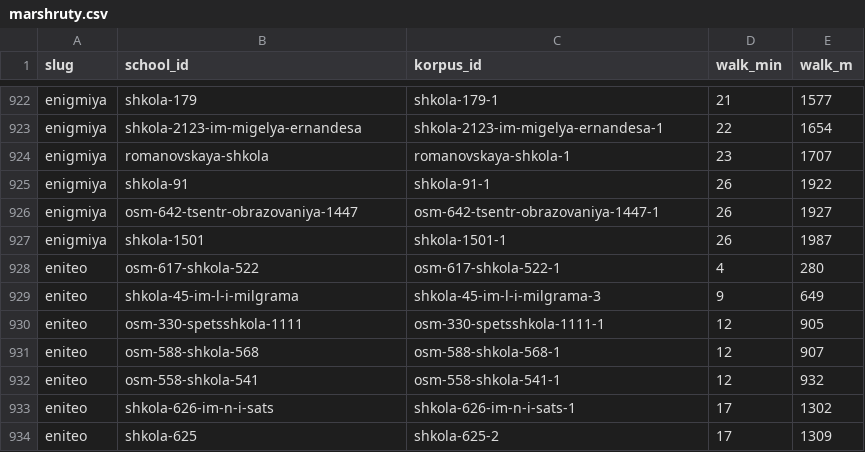
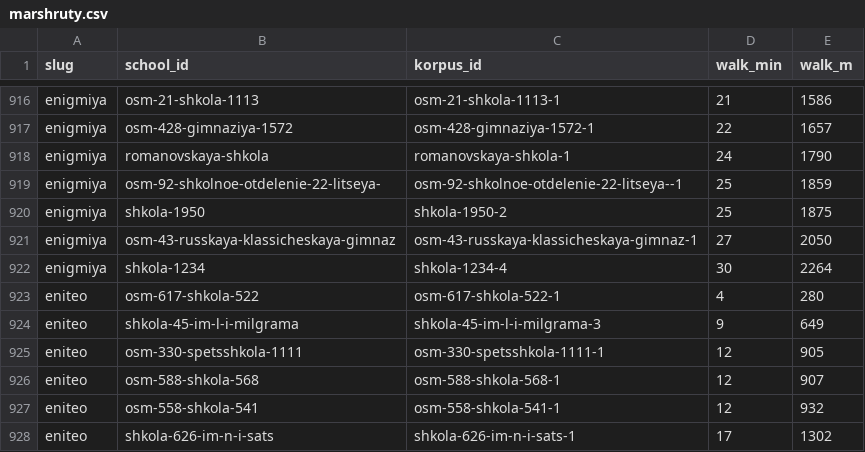
Before and after one commit to slavasupersky-cmyk/nota-estate, a CSV file: data/marshruty.csv, drawn as a sheet; only a part is shown, gaps mark what is left out; the shorter side is filled out with more unchanged rows; removed rows and columns are numbered as before the commit, all else as after; the diff covers the shown part only; the diff names each change by its address in the sheet, - before the commit and + after, or states it on an @@ line.

```diff
--- a/data/marshruty.csv
+++ b/data/marshruty.csv
-B916 (school_id): shkola-179
+B916 (school_id): osm-21-shkola-1113
-C916 (korpus_id): shkola-179-1
+C916 (korpus_id): osm-21-shkola-1113-1
-E916 (walk_m): 1577
+E916 (walk_m): 1586
-B917 (school_id): shkola-2123-im-migelya-ernandesa
+B917 (school_id): osm-428-gimnaziya-1572
-C917 (korpus_id): shkola-2123-im-migelya-ernandesa-1
+C917 (korpus_id): osm-428-gimnaziya-1572-1
-E917 (walk_m): 1654
+E917 (walk_m): 1657
-D918 (walk_min): 23
+D918 (walk_min): 24
-E918 (walk_m): 1707
+E918 (walk_m): 1790
+row 919: enigmiya | osm-92-shkolnoe-otdelenie-22-litseya- | osm-92-shkolnoe-otdelenie-22-litseya--1 | 25 | 1859
-B920 (school_id): shkola-91
+B920 (school_id): shkola-1950
-C920 (korpus_id): shkola-91-1
+C920 (korpus_id): shkola-1950-2
-D920 (walk_min): 26
+D920 (walk_min): 25
-E920 (walk_m): 1922
+E920 (walk_m): 1875
-row 926: enigmiya | osm-642-tsentr-obrazovaniya-1447 | osm-642-tsentr-obrazovaniya-1447-1 | 26 | 1927
+row 921: enigmiya | osm-43-russkaya-klassicheskaya-gimnaz | osm-43-russkaya-klassicheskaya-gimnaz-1 | 27 | 2050
-B922 (school_id): shkola-1501
+B922 (school_id): shkola-1234
-C922 (korpus_id): shkola-1501-1
+C922 (korpus_id): shkola-1234-4
-D922 (walk_min): 26
+D922 (walk_min): 30
-E922 (walk_m): 1987
+E922 (walk_m): 2264
```
Also changed, not shown: 2 added rows, 8 removed rows and 21 edited cells elsewhere in this file, data/doma.csv, data/proverki.csv, 9 other files.
